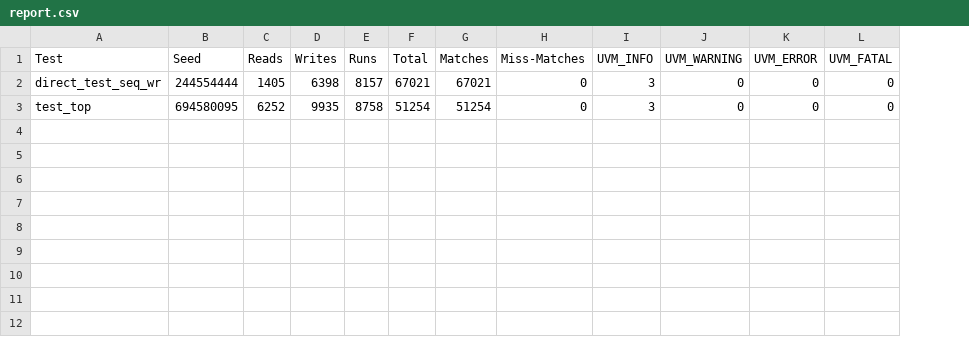
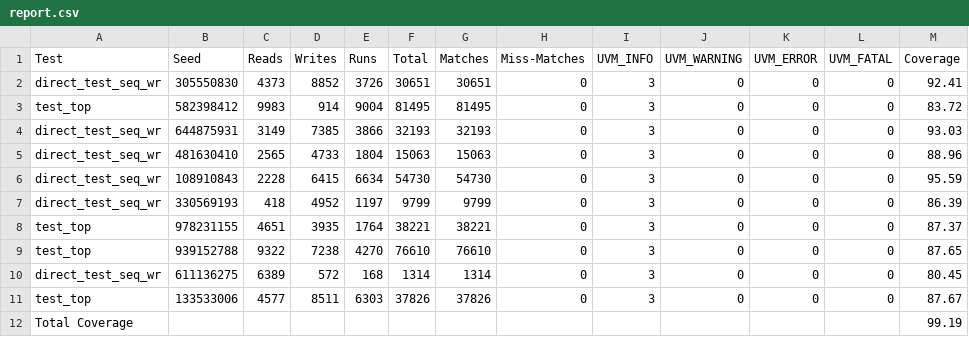
Before and after one commit to jrparab2000/UVM_Based_Verification_For_AXI_Memory, a CSV file: project_benches/axi_mem/sim/reports/report.csv, drawn as a sheet; the diff names each change by its address in the sheet, - before the commit and + after, or states it on an @@ line.

```diff
--- a/project_benches/axi_mem/sim/reports/report.csv
+++ b/project_benches/axi_mem/sim/reports/report.csv
+column M (Coverage), rows 2-3: 92.41 | 83.72
-B2 (Seed): 244554444
+B2 (Seed): 305550830
-C2 (Reads): 1405
+C2 (Reads): 4373
-D2 (Writes): 6398
+D2 (Writes): 8852
-E2 (Runs): 8157
+E2 (Runs): 3726
-F2 (Total): 67021
+F2 (Total): 30651
-G2 (Matches): 67021
+G2 (Matches): 30651
-B3 (Seed): 694580095
+B3 (Seed): 582398412
-C3 (Reads): 6252
+C3 (Reads): 9983
-D3 (Writes): 9935
+D3 (Writes): 914
-E3 (Runs): 8758
+E3 (Runs): 9004
-F3 (Total): 51254
+F3 (Total): 81495
-G3 (Matches): 51254
+G3 (Matches): 81495
+row 4: direct_test_seq_wr | 644875931 | 3149 | 7385 | 3866 | 32193 | 32193 | 0 | 3 | 0 | 0 | 0 | 93.03
+row 5: direct_test_seq_wr | 481630410 | 2565 | 4733 | 1804 | 15063 | 15063 | 0 | 3 | 0 | 0 | 0 | 88.96
+row 6: direct_test_seq_wr | 108910843 | 2228 | 6415 | 6634 | 54730 | 54730 | 0 | 3 | 0 | 0 | 0 | 95.59
+row 7: direct_test_seq_wr | 330569193 | 418 | 4952 | 1197 | 9799 | 9799 | 0 | 3 | 0 | 0 | 0 | 86.39
+row 8: test_top | 978231155 | 4651 | 3935 | 1764 | 38221 | 38221 | 0 | 3 | 0 | 0 | 0 | 87.37
+row 9: test_top | 939152788 | 9322 | 7238 | 4270 | 76610 | 76610 | 0 | 3 | 0 | 0 | 0 | 87.65
+row 10: direct_test_seq_wr | 611136275 | 6389 | 572 | 168 | 1314 | 1314 | 0 | 3 | 0 | 0 | 0 | 80.45
+row 11: test_top | 133533006 | 4577 | 8511 | 6303 | 37826 | 37826 | 0 | 3 | 0 | 0 | 0 | 87.67
+row 12: Total Coverage |  |  |  |  |  |  |  |  |  |  |  | 99.19
```
Also changed, not shown: 39 other files.
